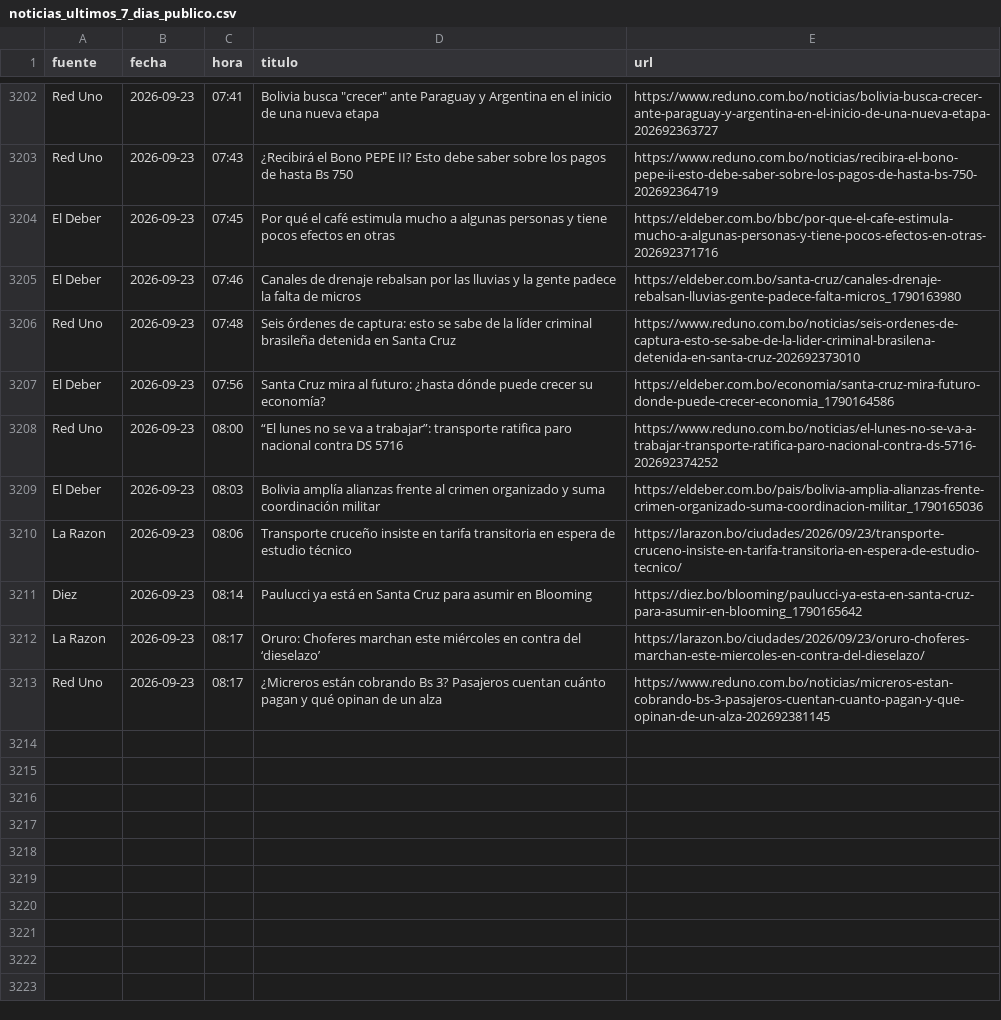
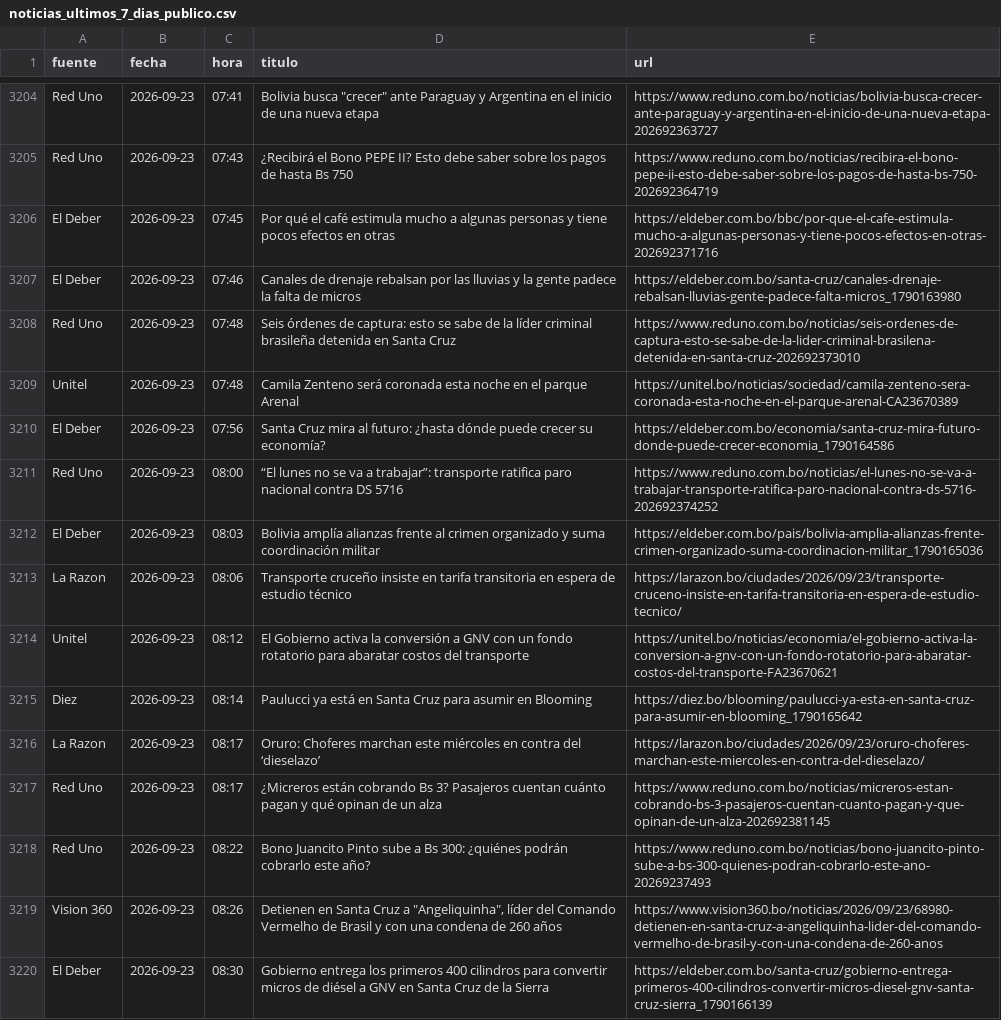
Before and after one commit to BohozX/Indices-de-Incertidumbre, a CSV file: noticias_ultimos_7_dias_publico.csv, drawn as a sheet; only a part is shown, gaps mark what is left out; the diff covers the shown part only.

```diff
--- a/noticias_ultimos_7_dias_publico.csv
+++ b/noticias_ultimos_7_dias_publico.csv
@@ -3206,2 +3208,3 @@ El Deber,2026-09-23,07:46,Canales de drenaje rebalsan por las lluvias y la gente
 Red Uno,2026-09-23,07:48,Seis órdenes de captura: esto se sabe de la líder criminal brasileña detenida en Santa Cruz,https://www.reduno.com.bo/noticias/seis-ordenes-de-captura-esto-se-sabe-de-la-lider-criminal-brasilena-detenida-en-santa-cruz-202692373010
+Unitel,2026-09-23,07:48,Camila Zenteno será coronada esta noche en el parque Arenal,https://unitel.bo/noticias/sociedad/camila-zenteno-sera-coronada-esta-noche-en-el-parque-arenal-CA23670389
 El Deber,2026-09-23,07:56,Santa Cruz mira al futuro: ¿hasta dónde puede crecer su economía?,https://eldeber.com.bo/economia/santa-cruz-mira-futuro-donde-puede-crecer-economia_1790164586
@@ -3210,2 +3213,3 @@ El Deber,2026-09-23,08:03,Bolivia amplía alianzas frente al crimen organizado y
 La Razon,2026-09-23,08:06,Transporte cruceño insiste en tarifa transitoria en espera de estudio técnico,https://larazon.bo/ciudades/2026/09/23/transporte-cruceno-insiste-en-tarifa-transitoria-en-espera-de-estudio-tecnico/
+Unitel,2026-09-23,08:12,El Gobierno activa la conversión a GNV con un fondo rotatorio para abaratar costos del transporte,https://unitel.bo/noticias/economia/el-gobierno-activa-la-conversion-a-gnv-con-un-fondo-rotatorio-para-abaratar-costos-del-transporte-FA23670621
 Diez,2026-09-23,08:14,Paulucci ya está en Santa Cruz para asumir en Blooming,https://diez.bo/blooming/paulucci-ya-esta-en-santa-cruz-para-asumir-en-blooming_1790165642
@@ -3213 +3217,4 @@ La Razon,2026-09-23,08:17,Oruro: Choferes marchan este miércoles en contra del
 Red Uno,2026-09-23,08:17,¿Micreros están cobrando Bs 3? Pasajeros cuentan cuánto pagan y qué opinan de un alza,https://www.reduno.com.bo/noticias/micreros-estan-cobrando-bs-3-pasajeros-cuentan-cuanto-pagan-y-que-opinan-de-un-alza-202692381145
+Red Uno,2026-09-23,08:22,Bono Juancito Pinto sube a Bs 300: ¿quiénes podrán cobrarlo este año?,https://www.reduno.com.bo/noticias/bono-juancito-pinto-sube-a-bs-300-quienes-podran-cobrarlo-este-ano-20269237493
+Vision 360,2026-09-23,08:26,"Detienen en Santa Cruz a ""Angeliquinha"", líder del Comando Vermelho de Brasil y con una condena de 260 años",https://www.vision360.bo/noticias/2026/09/23/68980-detienen-en-santa-cruz-a-angeliquinha-lider-del-comando-vermelho-de-brasil-y-con-una-condena-de-260-anos
+El Deber,2026-09-23,08:30,Gobierno entrega los primeros 400 cilindros para convertir micros de diésel a GNV en Santa Cruz de la Sierra,https://eldeber.com.bo/santa-cruz/gobierno-entrega-primeros-400-cilindros-convertir-micros-diesel-gnv-santa-cruz-sierra_1790166139
```
Also changed, not shown: 14 added rows and 11 moved rows elsewhere in this file, 1 other file.
